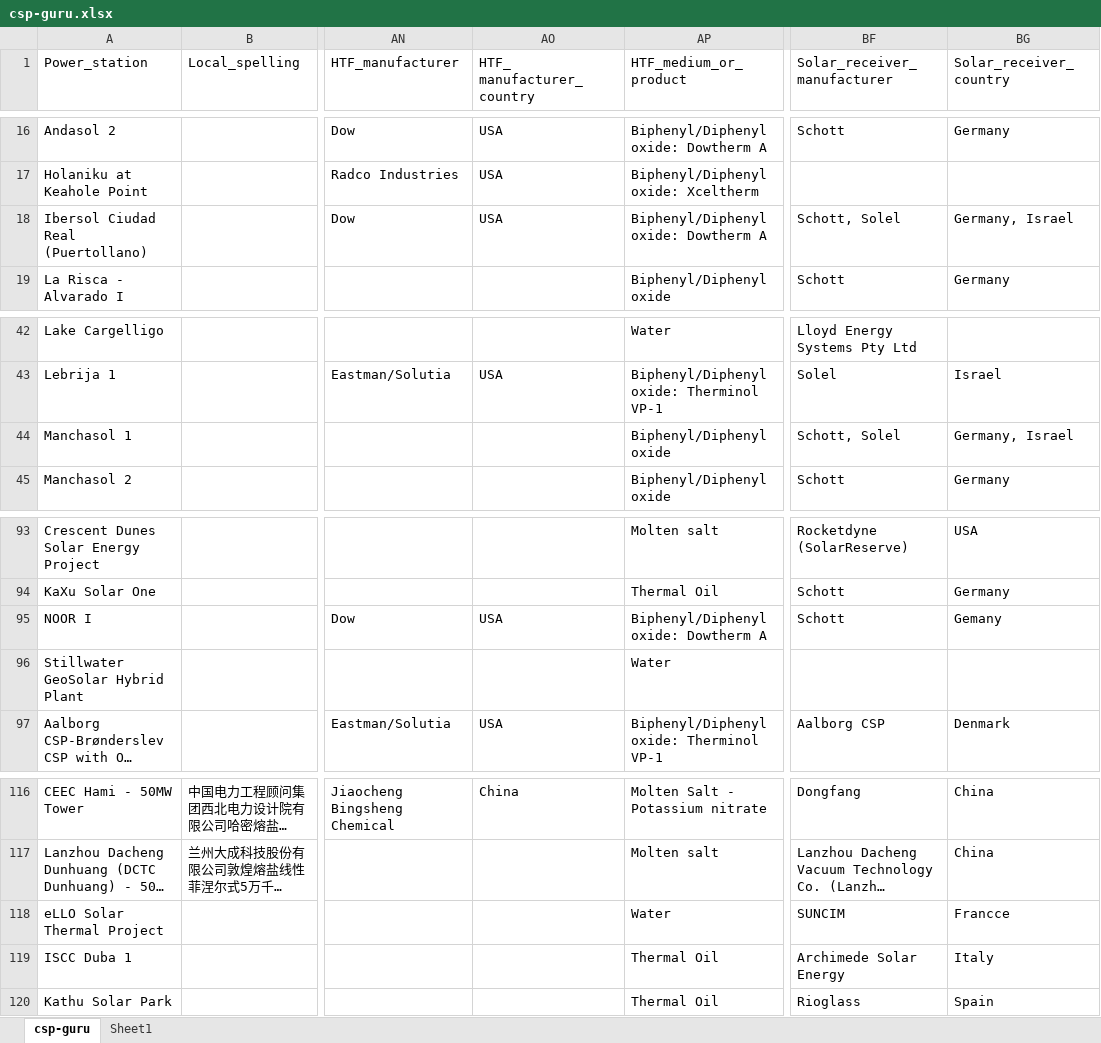
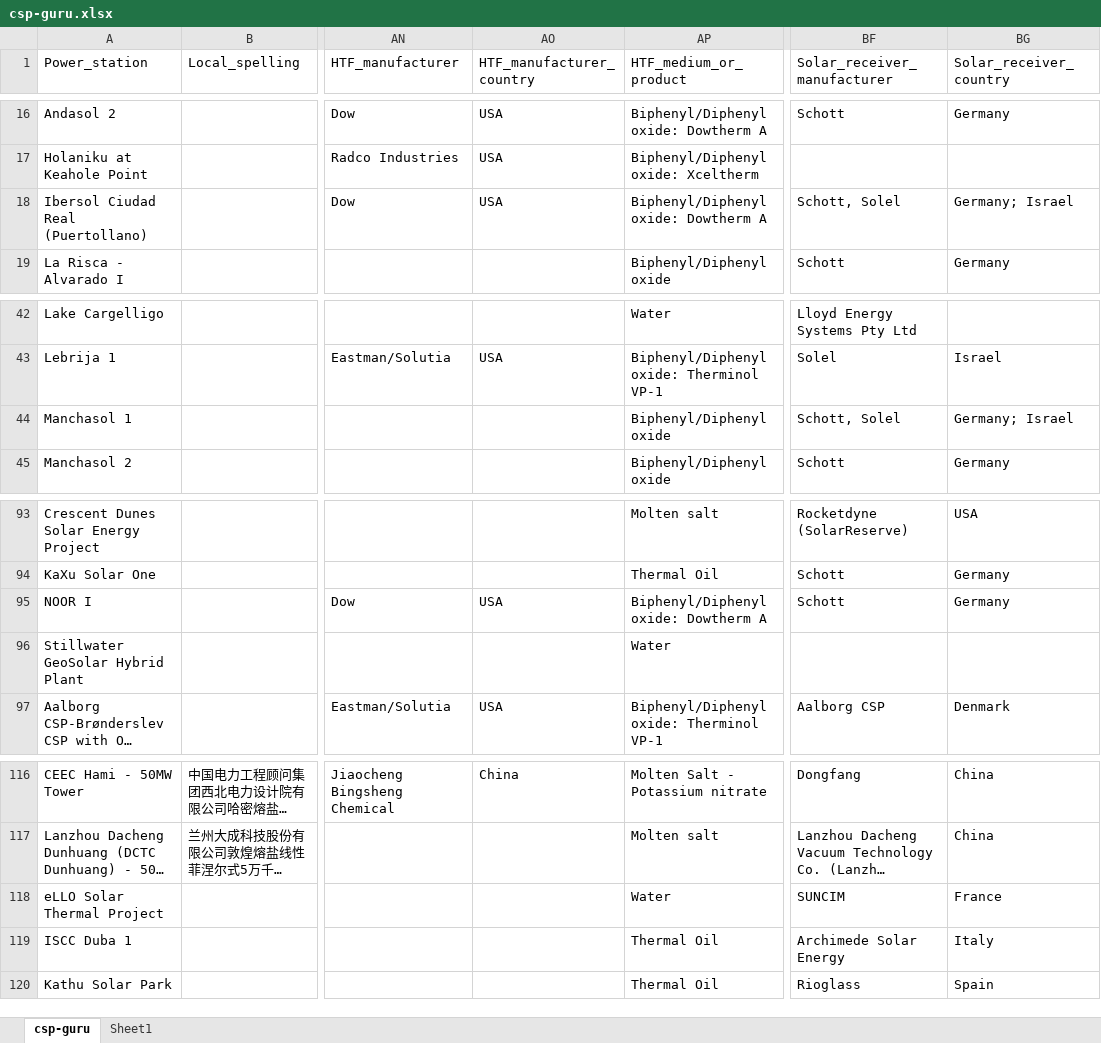
Before and after one commit to repolicy/csp-guru, an Excel workbook: csp-guru/csp-guru.xlsx, sheet csp-guru, drawn as a sheet; only a part is shown, gaps mark what is left out; long unchanged cells end in …; values as stored, in another font and other column widths than the file's, no borders; table styles not drawn; the diff names each change by its address in the sheet, - before the commit and + after, or states it on an @@ line.

```diff
--- a/csp-guru/csp-guru.xlsx (sheet csp-guru)
+++ b/csp-guru/csp-guru.xlsx (sheet csp-guru)
-AO1: HTF_ manufacturer_country
+AO1: HTF_manufacturer_country
-BG18 (Solar_receiver_country): Germany, Israel
+BG18 (Solar_receiver_country): Germany; Israel
-BG44 (Solar_receiver_country): Germany, Israel
+BG44 (Solar_receiver_country): Germany; Israel
-BG95 (Solar_receiver_country): Gemany
+BG95 (Solar_receiver_country): Germany
-BG118 (Solar_receiver_country): Francce
+BG118 (Solar_receiver_country): France
```
Also changed, not shown: 1 other file.
